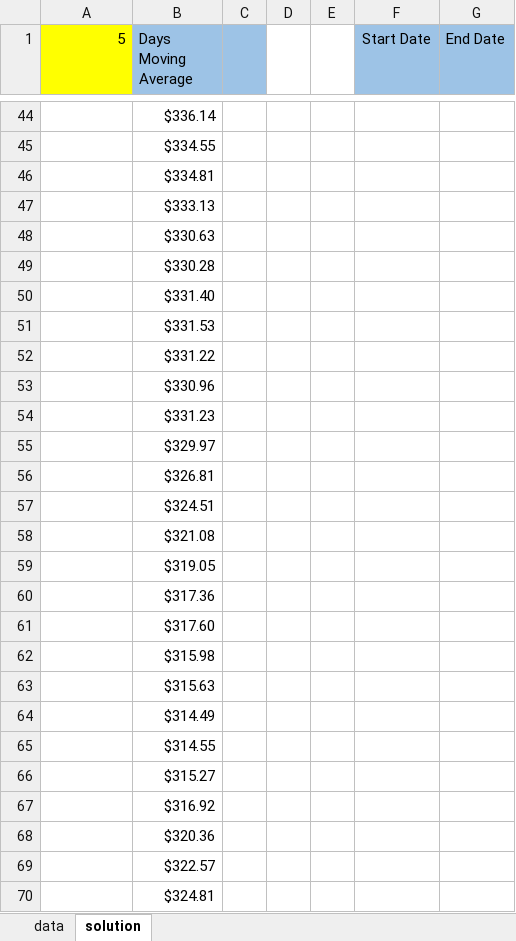
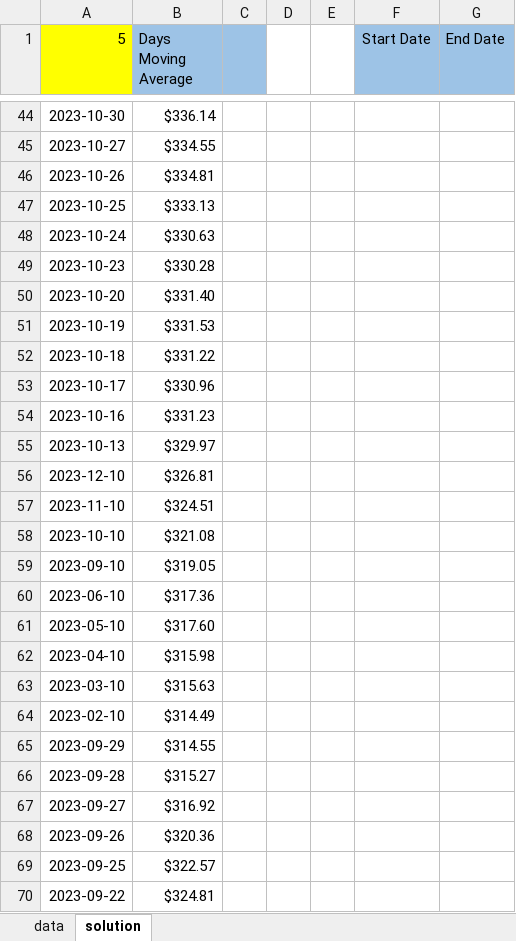
Before and after one commit to UniMelb-Actuarial/ACTL20004-ACTL90021-2024, an Excel workbook: static/output/Excel/offset1-sol.xlsx, sheet solution, drawn as a sheet; only a part is shown, gaps mark what is left out; values as stored, in another font and other column widths than the file's, no borders; the diff covers the shown part only; the diff names each change by its address in the sheet, - before the commit and + after, or states it on an @@ line.

```diff
--- a/static/output/Excel/offset1-sol.xlsx (sheet solution)
+++ b/static/output/Excel/offset1-sol.xlsx (sheet solution)
-A44 (5): (empty)
+A44 (5): 2023-10-30
-A45 (5): (empty)
+A45 (5): 2023-10-27
-A46 (5): (empty)
+A46 (5): 2023-10-26
-A47 (5): (empty)
+A47 (5): 2023-10-25
-A48 (5): (empty)
+A48 (5): 2023-10-24
-A49 (5): (empty)
+A49 (5): 2023-10-23
-A50 (5): (empty)
+A50 (5): 2023-10-20
-A51 (5): (empty)
+A51 (5): 2023-10-19
-A52 (5): (empty)
+A52 (5): 2023-10-18
-A53 (5): (empty)
+A53 (5): 2023-10-17
-A54 (5): (empty)
+A54 (5): 2023-10-16
-A55 (5): (empty)
+A55 (5): 2023-10-13
-A56 (5): (empty)
+A56 (5): 2023-12-10
-A57 (5): (empty)
+A57 (5): 2023-11-10
-A58 (5): (empty)
+A58 (5): 2023-10-10
-A59 (5): (empty)
+A59 (5): 2023-09-10
-A60 (5): (empty)
+A60 (5): 2023-06-10
-A61 (5): (empty)
+A61 (5): 2023-05-10
-A62 (5): (empty)
+A62 (5): 2023-04-10
-A63 (5): (empty)
+A63 (5): 2023-03-10
-A64 (5): (empty)
+A64 (5): 2023-02-10
-A65 (5): (empty)
+A65 (5): 2023-09-29
-A66 (5): (empty)
+A66 (5): 2023-09-28
-A67 (5): (empty)
+A67 (5): 2023-09-27
-A68 (5): (empty)
+A68 (5): 2023-09-26
-A69 (5): (empty)
+A69 (5): 2023-09-25
-A70 (5): (empty)
+A70 (5): 2023-09-22
```
Also changed, not shown: 5 removed rows and 237 edited cells elsewhere in this sheet, sheet data, formulas that keep their value, static/output/Excel/offset1.xlsx.
